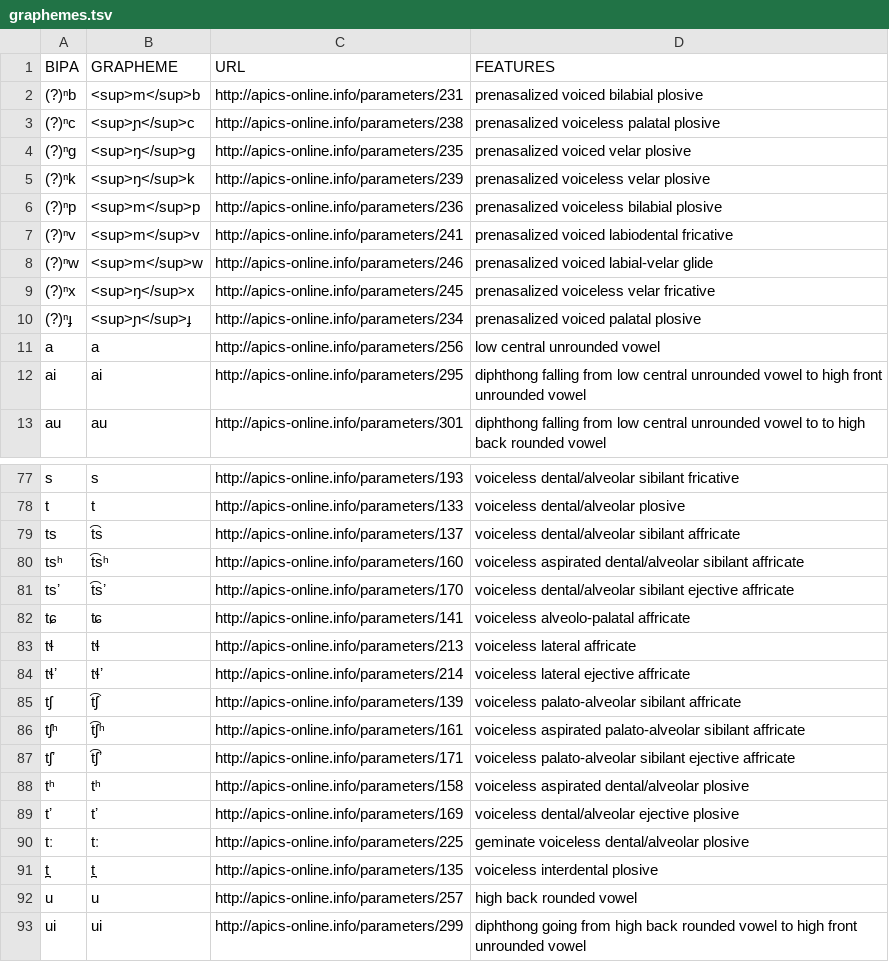
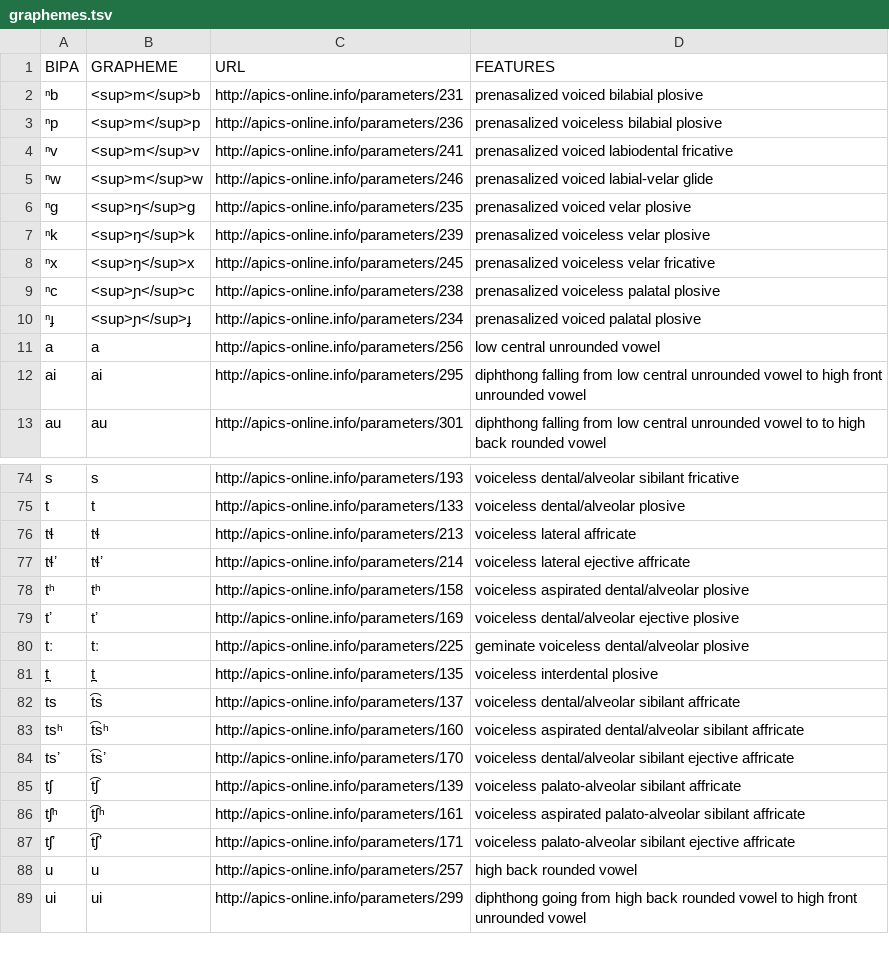
Before and after one commit to cldf-clts/clts, a TSV file: sources/apics/graphemes.tsv, drawn as a sheet; only a part is shown, gaps mark what is left out; the diff covers the shown part only.

```diff
--- a/sources/apics/graphemes.tsv
+++ b/sources/apics/graphemes.tsv
@@ -1,11 +1,11 @@
 BIPA	GRAPHEME	URL	FEATURES
-(?)ⁿb	<sup>m</sup>b	http://apics-online.info/parameters/231	prenasalized voiced bilabial plosive
-(?)ⁿc	<sup>ɲ</sup>c	http://apics-online.info/parameters/238	prenasalized voiceless palatal plosive
-(?)ⁿg	<sup>ŋ</sup>g	http://apics-online.info/parameters/235	prenasalized voiced velar plosive
-(?)ⁿk	<sup>ŋ</sup>k	http://apics-online.info/parameters/239	prenasalized voiceless velar plosive
-(?)ⁿp	<sup>m</sup>p	http://apics-online.info/parameters/236	prenasalized voiceless bilabial plosive
-(?)ⁿv	<sup>m</sup>v	http://apics-online.info/parameters/241	prenasalized voiced labiodental fricative
-(?)ⁿw	<sup>m</sup>w	http://apics-online.info/parameters/246	prenasalized voiced labial-velar glide
-(?)ⁿx	<sup>ŋ</sup>x	http://apics-online.info/parameters/245	prenasalized voiceless velar fricative
-(?)ⁿɟ	<sup>ɲ</sup>ɟ	http://apics-online.info/parameters/234	prenasalized voiced palatal plosive
+ⁿb	<sup>m</sup>b	http://apics-online.info/parameters/231	prenasalized voiced bilabial plosive
+ⁿp	<sup>m</sup>p	http://apics-online.info/parameters/236	prenasalized voiceless bilabial plosive
+ⁿv	<sup>m</sup>v	http://apics-online.info/parameters/241	prenasalized voiced labiodental fricative
+ⁿw	<sup>m</sup>w	http://apics-online.info/parameters/246	prenasalized voiced labial-velar glide
+ⁿg	<sup>ŋ</sup>g	http://apics-online.info/parameters/235	prenasalized voiced velar plosive
+ⁿk	<sup>ŋ</sup>k	http://apics-online.info/parameters/239	prenasalized voiceless velar plosive
+ⁿx	<sup>ŋ</sup>x	http://apics-online.info/parameters/245	prenasalized voiceless velar fricative
+ⁿc	<sup>ɲ</sup>c	http://apics-online.info/parameters/238	prenasalized voiceless palatal plosive
+ⁿɟ	<sup>ɲ</sup>ɟ	http://apics-online.info/parameters/234	prenasalized voiced palatal plosive
 a	a	http://apics-online.info/parameters/256	low central unrounded vowel
@@ -78,11 +75,4 @@ s	s	http://apics-online.info/parameters/193	voiceless dental/alveolar sibilant f
 t	t	http://apics-online.info/parameters/133	voiceless dental/alveolar plosive
-ts	t͡s	http://apics-online.info/parameters/137	voiceless dental/alveolar sibilant affricate
-tsʰ	t͡sʰ	http://apics-online.info/parameters/160	voiceless aspirated dental/alveolar sibilant affricate
-tsʼ	t͡sʼ	http://apics-online.info/parameters/170	voiceless dental/alveolar sibilant ejective affricate
-tɕ	ʨ	http://apics-online.info/parameters/141	voiceless alveolo-palatal affricate
 tɬ	tɬ	http://apics-online.info/parameters/213	voiceless lateral affricate
 tɬʼ	tɬʼ	http://apics-online.info/parameters/214	voiceless lateral ejective affricate
-tʃ	t͡ʃ	http://apics-online.info/parameters/139	voiceless palato-alveolar sibilant affricate
-tʃʰ	t͡ʃʰ	http://apics-online.info/parameters/161	voiceless aspirated palato-alveolar sibilant affricate
-tʃʼ	t͡ʃʼ	http://apics-online.info/parameters/171	voiceless palato-alveolar sibilant ejective affricate
 tʰ	tʰ	http://apics-online.info/parameters/158	voiceless aspirated dental/alveolar plosive
@@ -91,2 +81,8 @@ tː	tː	http://apics-online.info/parameters/225	geminate voiceless dental/alveol
 t̪	t̪	http://apics-online.info/parameters/135	voiceless interdental plosive
+ts	t͡s	http://apics-online.info/parameters/137	voiceless dental/alveolar sibilant affricate
+tsʰ	t͡sʰ	http://apics-online.info/parameters/160	voiceless aspirated dental/alveolar sibilant affricate
+tsʼ	t͡sʼ	http://apics-online.info/parameters/170	voiceless dental/alveolar sibilant ejective affricate
+tʃ	t͡ʃ	http://apics-online.info/parameters/139	voiceless palato-alveolar sibilant affricate
+tʃʰ	t͡ʃʰ	http://apics-online.info/parameters/161	voiceless aspirated palato-alveolar sibilant affricate
+tʃʼ	t͡ʃʼ	http://apics-online.info/parameters/171	voiceless palato-alveolar sibilant ejective affricate
 u	u	http://apics-online.info/parameters/257	high back rounded vowel
```
Also changed, not shown: 10 moved rows elsewhere in this file, sources/bdproto/graphemes.tsv, sources/diachronica/graphemes.tsv, 4 other files.
